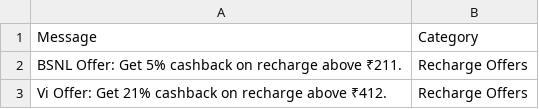
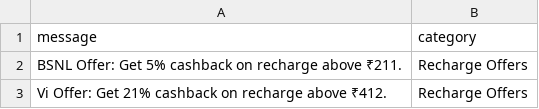
Before and after one commit to vishalgrg/Intelligent_SMS_Summarizer, a CSV file: model/data/sms_dataset.csv, drawn as a sheet; only a part is shown.

Commit message:
model refined

```diff
--- a/model/data/sms_dataset.csv
+++ b/model/data/sms_dataset.csv
@@ -1,2 +1,2 @@
-Message,Category
+message,category
 BSNL Offer: Get 5% cashback on recharge above ₹211.,Recharge Offers
```
Also changed, not shown: 1 other file.
